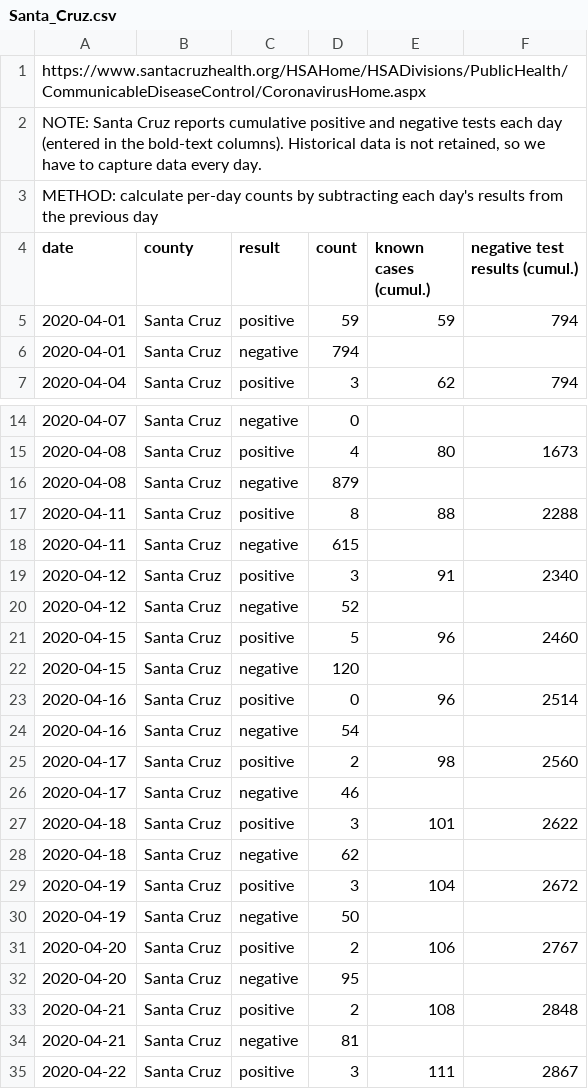
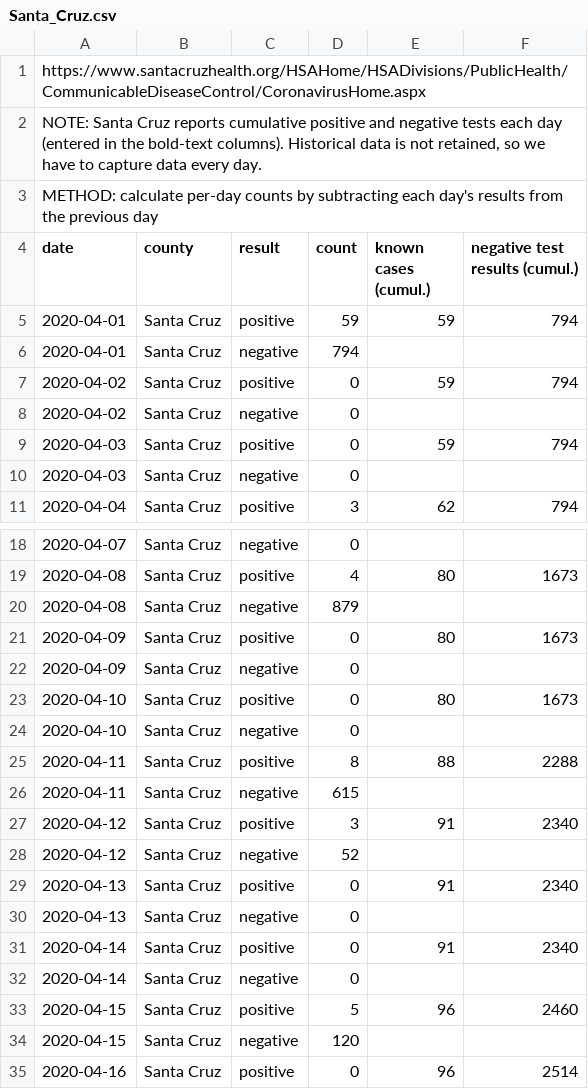
Before and after one commit to aaronferrucci/c19_data, a CSV file: csv/Santa_Cruz.csv, drawn as a sheet; only a part is shown, gaps mark what is left out; the shorter side is filled out with more unchanged rows; the diff names each change by its address in the sheet, - before the commit and + after, or states it on an @@ line.

Commit message:
Fill in missing Santa Cruz dates

```diff
--- a/csv/Santa_Cruz.csv
+++ b/csv/Santa_Cruz.csv
+row 7: 2020-04-02 | Santa Cruz | positive | 0 | 59 | 794
+row 8: 2020-04-02 | Santa Cruz | negative | 0
+row 9: 2020-04-03 | Santa Cruz | positive | 0 | 59 | 794
+row 10: 2020-04-03 | Santa Cruz | negative | 0
+row 21: 2020-04-09 | Santa Cruz | positive | 0 | 80 | 1673
+row 22: 2020-04-09 | Santa Cruz | negative | 0
+row 23: 2020-04-10 | Santa Cruz | positive | 0 | 80 | 1673
+row 24: 2020-04-10 | Santa Cruz | negative | 0
+row 29: 2020-04-13 | Santa Cruz | positive | 0 | 91 | 2340
+row 30: 2020-04-13 | Santa Cruz | negative | 0
+row 31: 2020-04-14 | Santa Cruz | positive | 0 | 91 | 2340
+row 32: 2020-04-14 | Santa Cruz | negative | 0
```
Also changed, not shown: csv/raw.csv, 2 other files.
